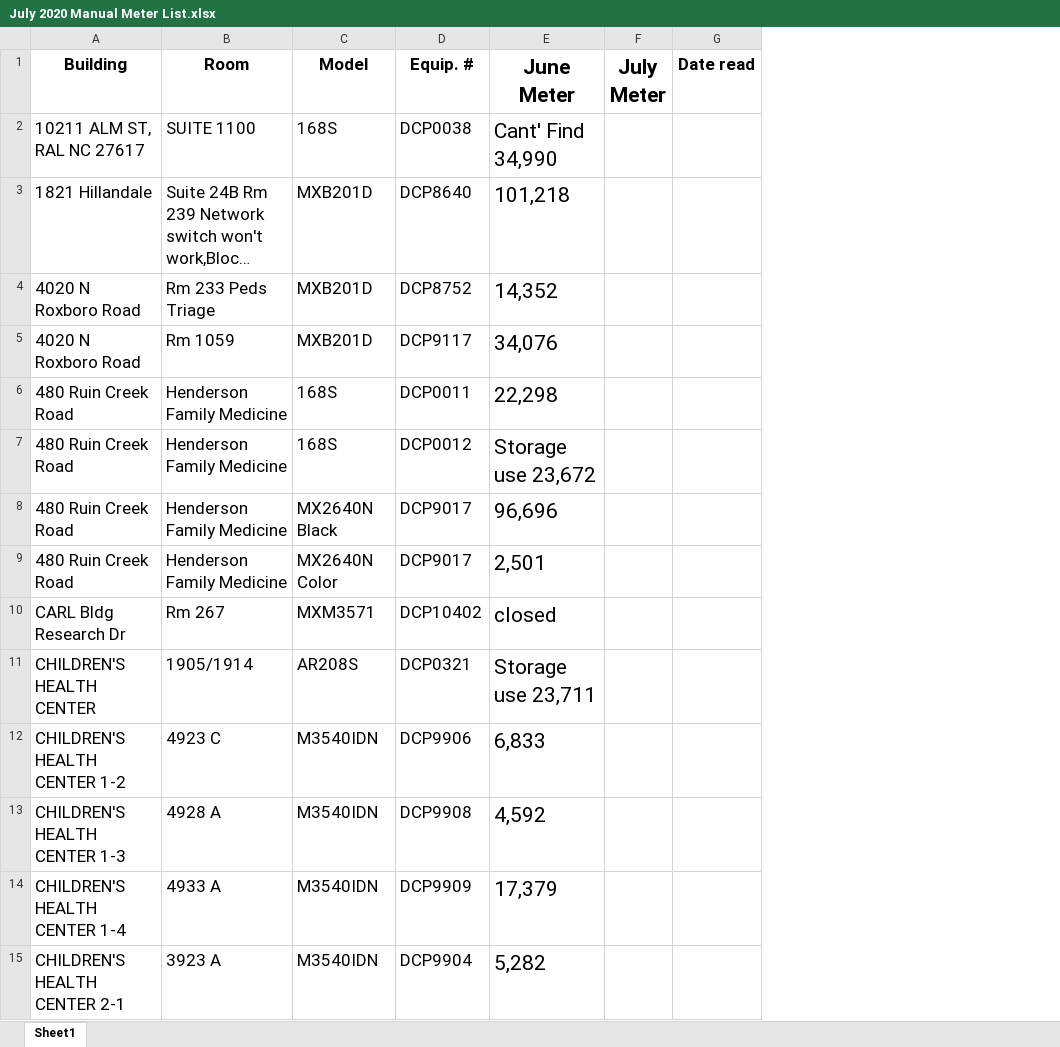
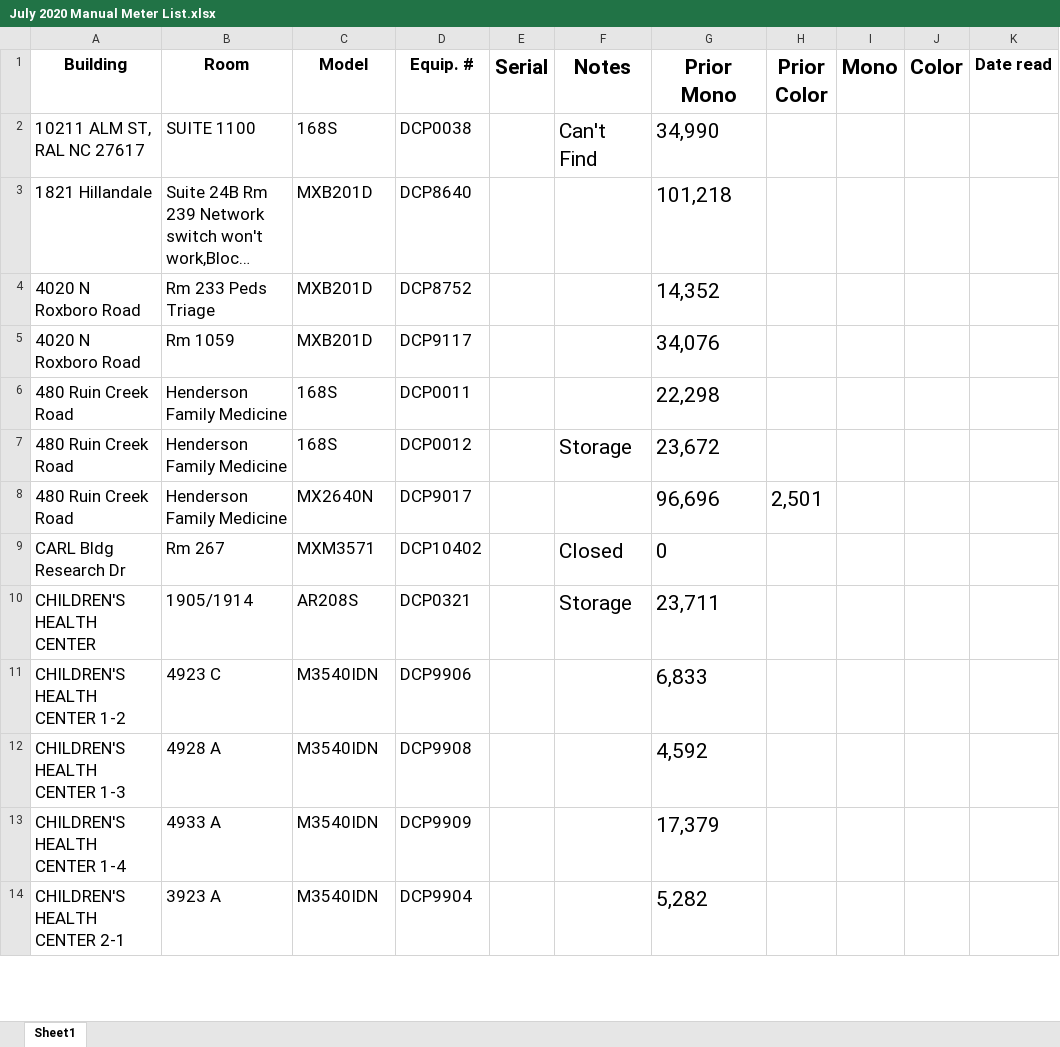
Before and after one commit to vbuser2004/dmm, an Excel workbook: source_files/July 2020 Manual Meter List.xlsx, sheet Sheet1, drawn as a sheet; only a part is shown; long unchanged cells end in …; values as stored, in another font and other column widths than the file's, no borders; charts and pictures not drawn; removed rows and columns are numbered as before the commit, all else as after; the diff covers the shown part only; the diff names each change by its address in the sheet, - before the commit and + after, or states it on an @@ line.

```diff
--- a/source_files/July 2020 Manual Meter List.xlsx (sheet Sheet1)
+++ b/source_files/July 2020 Manual Meter List.xlsx (sheet Sheet1)
+column E (Serial), empty
+column F (Notes), rows 2-10: Can't Find |  |  |  |  | Storage |  | Closed | Storage
-column F (July Meter), empty
+column H (Prior Color), row 8: 2,501
+column I (Mono), empty
+column J (Color), empty
-G1: June Meter
+G1: Prior Mono
-G2 (Prior Mono): Cant' Find 34,990
+G2 (Prior Mono): 34,990
-G7 (Prior Mono): Storage use 23,672
+G7 (Prior Mono): 23,672
-C8 (Model): MX2640N Black
+C8 (Model): MX2640N
-row 9: 480 Ruin Creek Road | Henderson Family Medicine | MX2640N Color | DCP9017 | 2,501
-G9 (Prior Mono): closed
+G9 (Prior Mono): 0
-G10 (Prior Mono): Storage use 23,711
+G10 (Prior Mono): 23,711
```
Also changed, not shown: 10 removed rows and 15 edited cells elsewhere in this sheet, charts or pictures, 6 other files.
